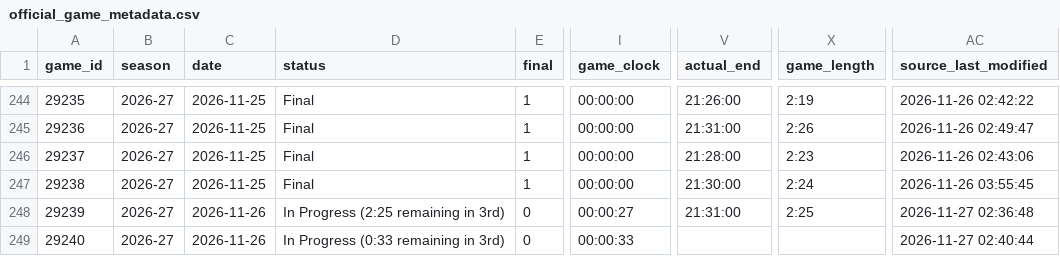
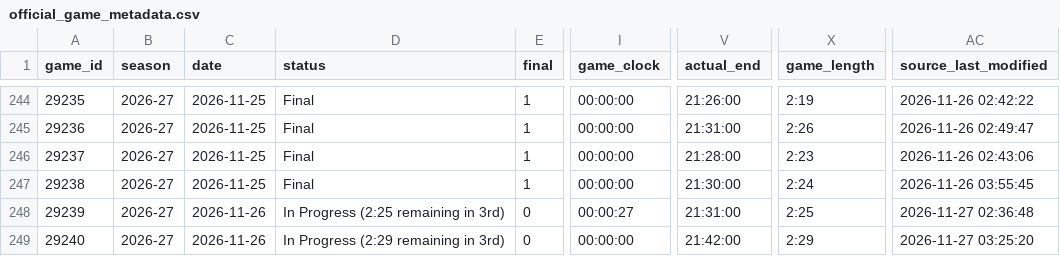
Before and after one commit to NoahCornish/IceIndex, a CSV file: data/games/2026-27/official_game_metadata.csv, drawn as a sheet; only a part is shown, gaps mark what is left out; the diff names each change by its address in the sheet, - before the commit and + after, or states it on an @@ line.

```diff
--- a/data/games/2026-27/official_game_metadata.csv
+++ b/data/games/2026-27/official_game_metadata.csv
-D249 (status): In Progress (0:33 remaining in 3rd)
+D249 (status): In Progress (2:29 remaining in 3rd)
-I249 (game_clock): 00:00:33
+I249 (game_clock): 00:00:00
-V249 (actual_end): (empty)
+V249 (actual_end): 21:42:00
-X249 (game_length): (empty)
+X249 (game_length): 2:29
-AC249 (source_last_modified): 2026-11-27 02:40:44
+AC249 (source_last_modified): 2026-11-27 03:25:20
```
Also changed, not shown: data/games/2026-27/game_event_summary.csv, data/games/2026-27/manifest.csv, 9 other files.
